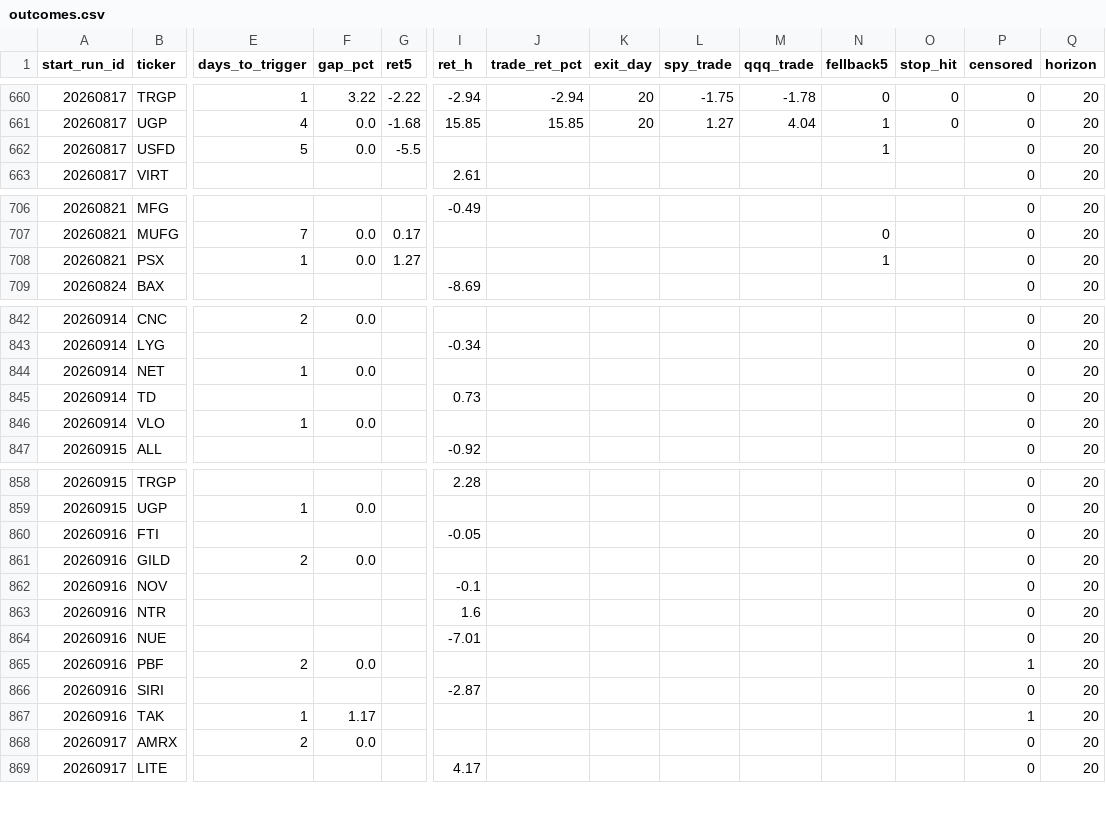
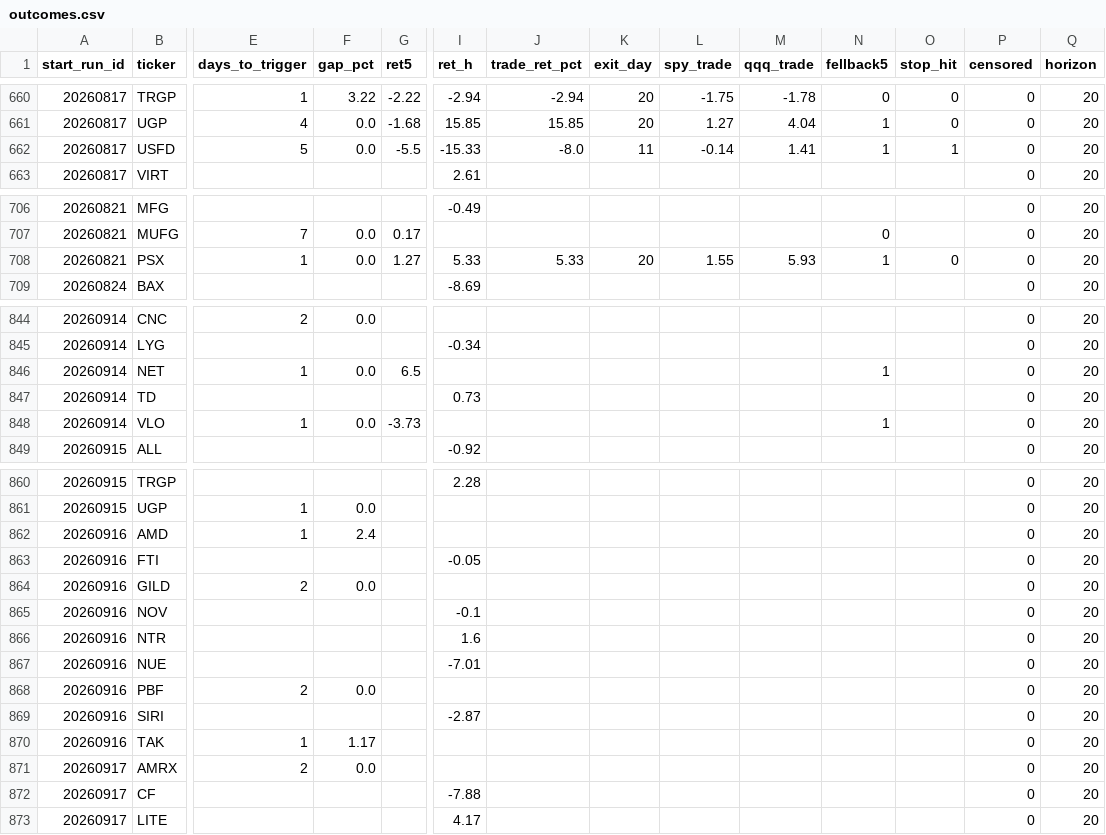
Before and after one commit to mthli/skills, a CSV file: base-breakout-scan/state/outcomes.csv, drawn as a sheet; only a part is shown, gaps mark what is left out; addresses are those after the commit; rows hold the shown columns only; the diff covers the shown part only; the diff names each change by its address in the sheet, - before the commit and + after, or states it on an @@ line.

```diff
--- a/base-breakout-scan/state/outcomes.csv
+++ b/base-breakout-scan/state/outcomes.csv
-I662 (ret_h): (empty)
+I662 (ret_h): -15.33
-J662 (trade_ret_pct): (empty)
+J662 (trade_ret_pct): -8.0
-K662 (exit_day): (empty)
+K662 (exit_day): 11
-L662 (spy_trade): (empty)
+L662 (spy_trade): -0.14
-M662 (qqq_trade): (empty)
+M662 (qqq_trade): 1.41
-O662 (stop_hit): (empty)
+O662 (stop_hit): 1
-I708 (ret_h): (empty)
+I708 (ret_h): 5.33
-J708 (trade_ret_pct): (empty)
+J708 (trade_ret_pct): 5.33
-K708 (exit_day): (empty)
+K708 (exit_day): 20
-L708 (spy_trade): (empty)
+L708 (spy_trade): 1.55
-M708 (qqq_trade): (empty)
+M708 (qqq_trade): 5.93
-O708 (stop_hit): (empty)
+O708 (stop_hit): 0
-G846 (ret5): (empty)
+G846 (ret5): 6.5
-N846 (fellback5): (empty)
+N846 (fellback5): 1
-G848 (ret5): (empty)
+G848 (ret5): -3.73
-N848 (fellback5): (empty)
+N848 (fellback5): 1
+row 862: 20260916 | AMD | 1 | 2.4 |  |  |  |  |  |  |  |  | 0 | 20
-P868 (censored): 1
+P868 (censored): 0
-P870 (censored): 1
+P870 (censored): 0
+row 872: 20260917 | CF |  |  |  | -7.88 |  |  |  |  |  |  | 0 | 20
```
Also changed, not shown: 4 added rows and 14 edited cells elsewhere in this file, mean-reversion-scan/state/outcomes.csv, regime-scan/state/history.csv, 9 other files.
